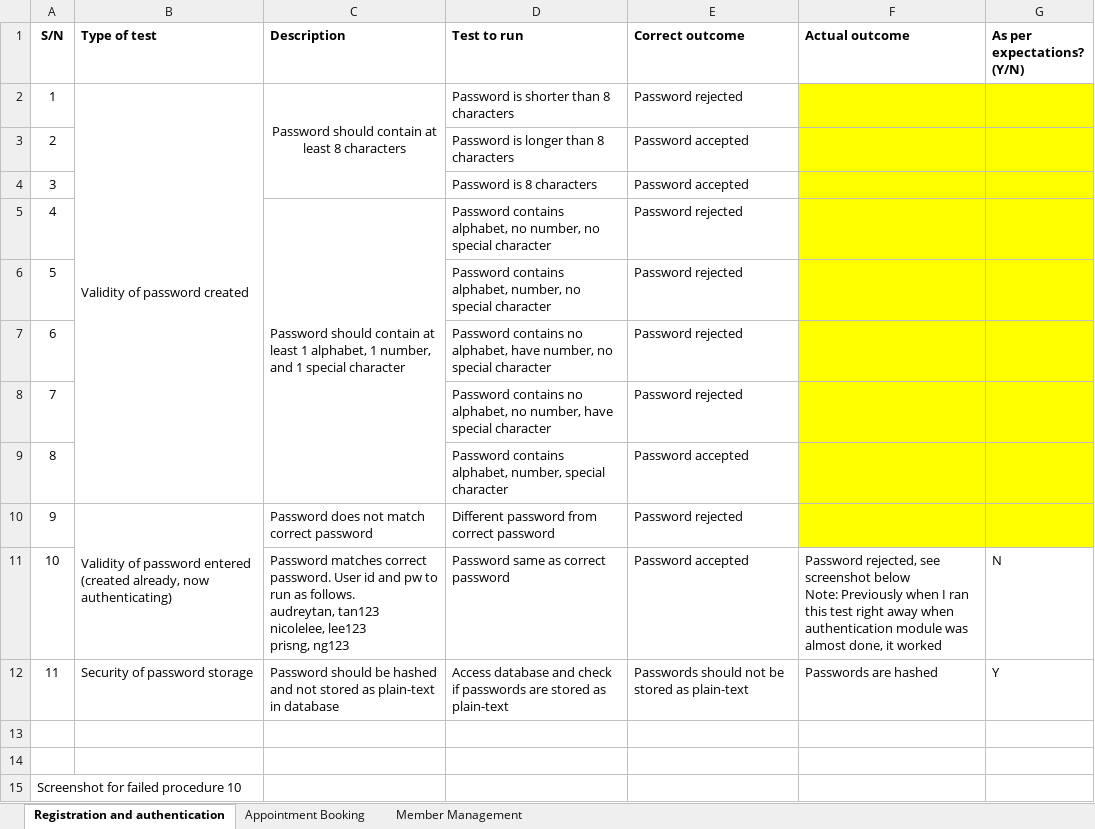
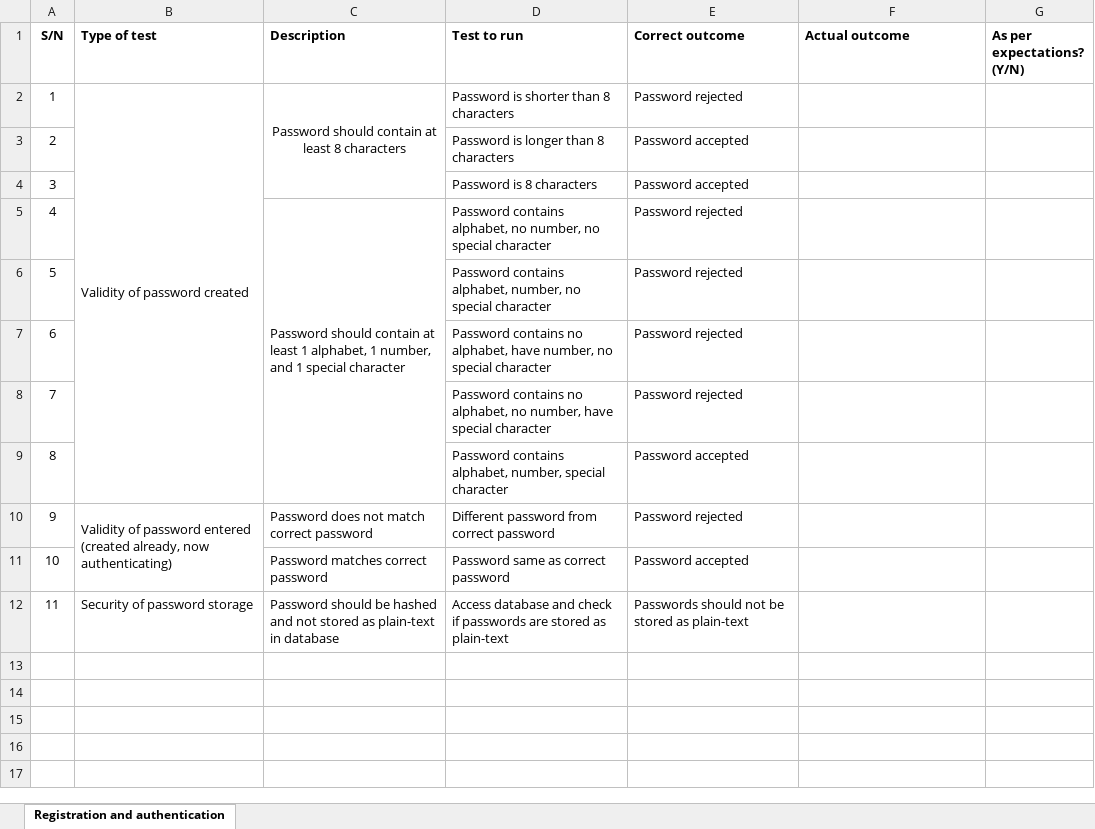
Before and after one commit to wx-94/Tempest, an Excel workbook: Documentation/Test Cases/Test Cases.xlsx, sheet Registration and authentication, drawn as a sheet; values as stored, in another font and other column widths than the file's, no borders; charts and pictures not drawn; ↵ is a line break in a cell; the diff names each change by its address in the sheet, - before the commit and + after, or states it on an @@ line.

Commit message:
Updated test cases, uploaded minutes

```diff
--- a/Documentation/Test Cases/Test Cases.xlsx (sheet Registration and authentication)
+++ b/Documentation/Test Cases/Test Cases.xlsx (sheet Registration and authentication)
-sheet tab: Appointment Booking
-sheet tab: Member Management
-F2:G10 fill: #FFFF00
+F2:G10 fill: none
-C11 (Description): …matches correct password. User id and pw to run as follows. ↵ audreytan, tan123 ↵ nicolelee, lee123 ↵ prisng, ng123
+C11 (Description): …matches correct password
-F11 (Actual outcome): Password rejected, see screenshot below ↵ Note: Previously when I ran this test right away when authentication module was almost done, it worked
+F11 (Actual outcome): (empty)
-G11 (As per expectations? (Y/N)): N
+G11 (As per expectations? (Y/N)): (empty)
-F12 (Actual outcome): Passwords are hashed
+F12 (Actual outcome): (empty)
-G12 (As per expectations? (Y/N)): Y
+G12 (As per expectations? (Y/N)): (empty)
-row 13: (empty)
-row 14: (empty)
-row 15: Screenshot for failed procedure 10
```
Also changed, not shown: charts or pictures, 1 other file.
